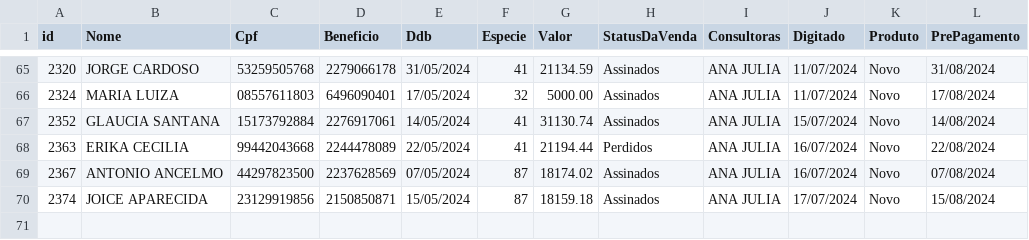
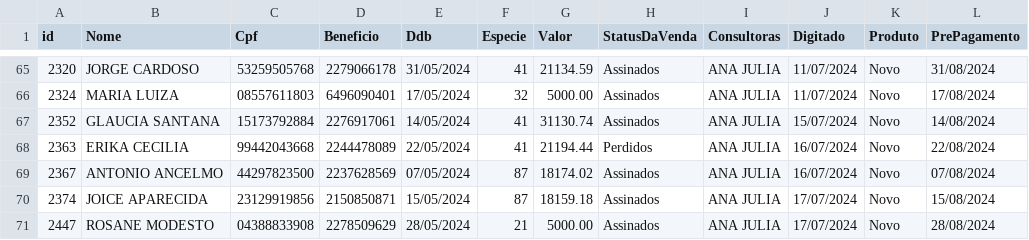
Before and after one commit to sousas2ds/clientes, a CSV file: clientes-ana julia.csv, drawn as a sheet; only a part is shown, gaps mark what is left out; the diff names each change by its address in the sheet, - before the commit and + after, or states it on an @@ line.

Commit message:
Atualizando clientes-ana julia.csv

```diff
--- a/clientes-ana julia.csv
+++ b/clientes-ana julia.csv
+row 71: 2447 | ROSANE MODESTO | 04388833908 | 2278509629 | 28/05/2024 | 21 | 5000.00 | Assinados | ANA JULIA | 17/07/2024 | Novo | 28/08/2024
```
